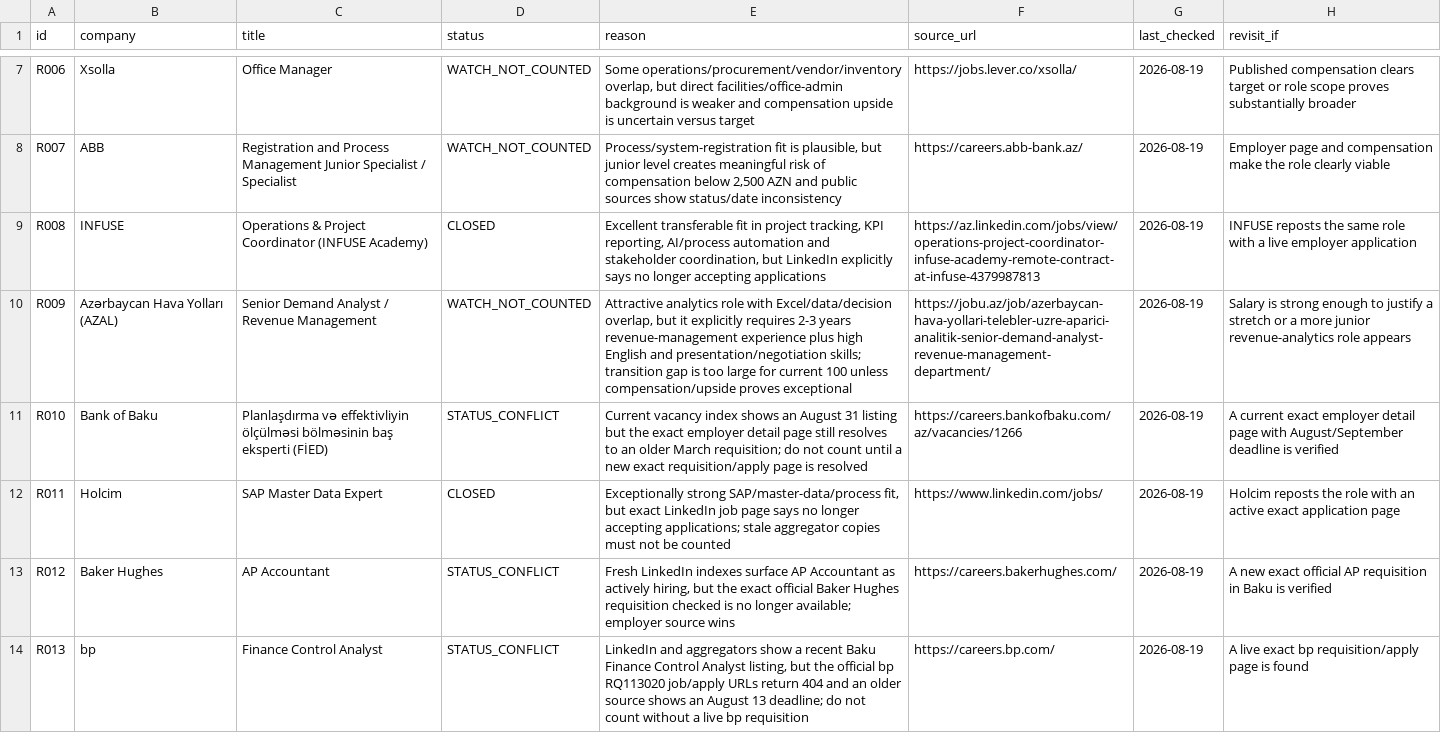
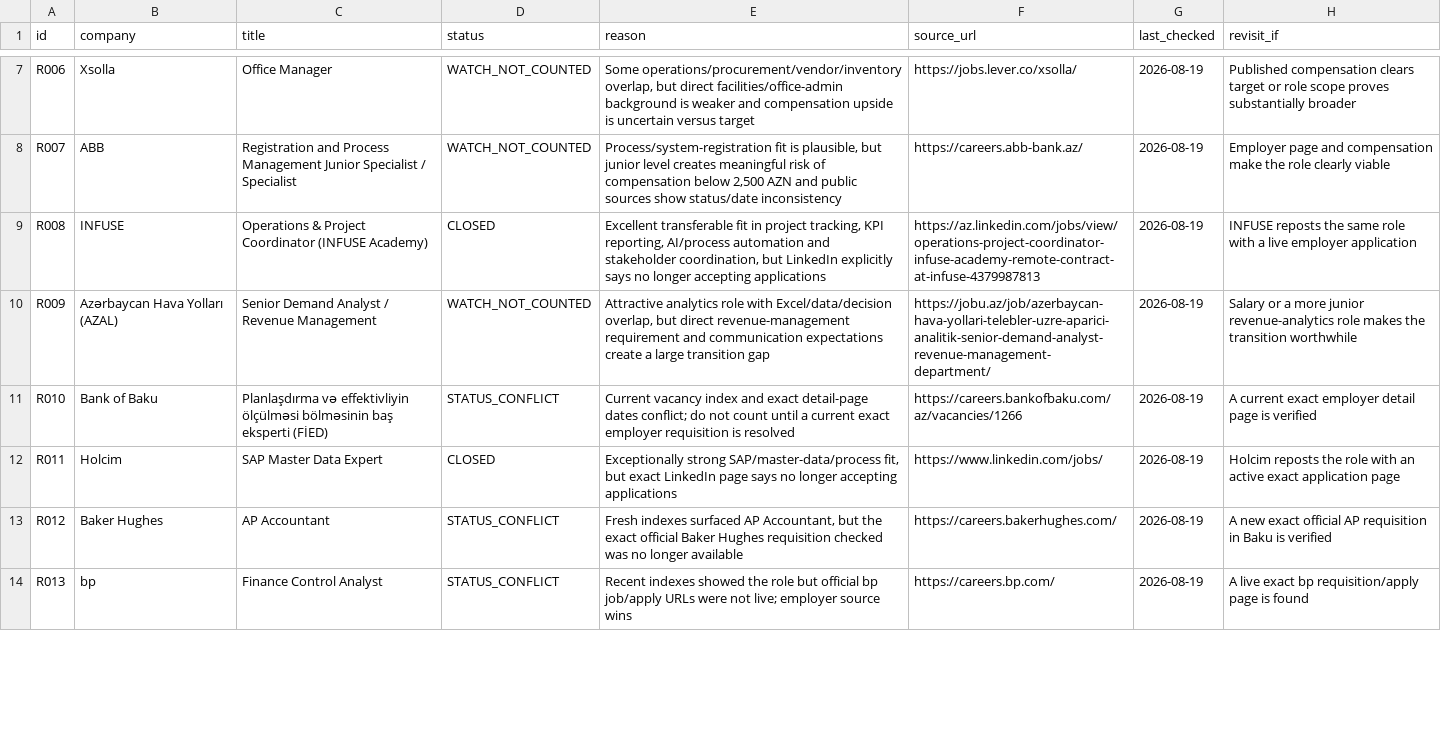
Before and after one commit to Mikayilzade/Mikayilzade-job-search, a CSV file: REJECTED.csv, drawn as a sheet; only a part is shown, gaps mark what is left out; the diff covers the shown part only; the diff names each change by its address in the sheet, - before the commit and + after, or states it on an @@ line.

Commit message:
Record strict freshness audit removals

```diff
--- a/REJECTED.csv
+++ b/REJECTED.csv
-E10 (reason): …overlap, but it explicitly requires 2-3 years revenue-management experience plus high English and presentation/negotiation skills; transition gap is too large for current 100 unless compensation/upside proves exceptional
+E10 (reason): …overlap, but direct revenue-management requirement and communication expectations create a large transition gap
-H10 (revisit_if): Salary is strong enough to justify a stretch or a more junior revenue-analytics role appears
+H10 (revisit_if): Salary or a more junior revenue-analytics role makes the transition worthwhile
-E11 (reason): …vacancy index shows an August 31 listing but the exact employer detail page still resolves to an older March requisition; do not count until a new exact requisition/apply page is resolved
+E11 (reason): …vacancy index and exact detail-page dates conflict; do not count until a current exact employer requisition is resolved
-H11 (revisit_if): …detail page with August/September deadline is verified
+H11 (revisit_if): …detail page is verified
-E12 (reason): …exact LinkedIn job page says no longer accepting applications; stale aggregator copies must not be counted
+E12 (reason): …exact LinkedIn page says no longer accepting applications
-E13 (reason): Fresh LinkedIn indexes surface AP Accountant as actively hiring, but the exact official Baker Hughes requisition checked is no longer available; employer source wins
+E13 (reason): Fresh indexes surfaced AP Accountant, but the exact official Baker Hughes requisition checked was no longer available
-E14 (reason): LinkedIn and aggregators show a recent Baku Finance Control Analyst listing, but the official bp RQ113020 job/apply URLs return 404 and an older source shows an August 13 deadline; do not count without a live bp requisition
+E14 (reason): Recent indexes showed the role but official bp job/apply URLs were not live; employer source wins
```
Also changed, not shown: 9 added rows and 7 edited cells elsewhere in this file.
